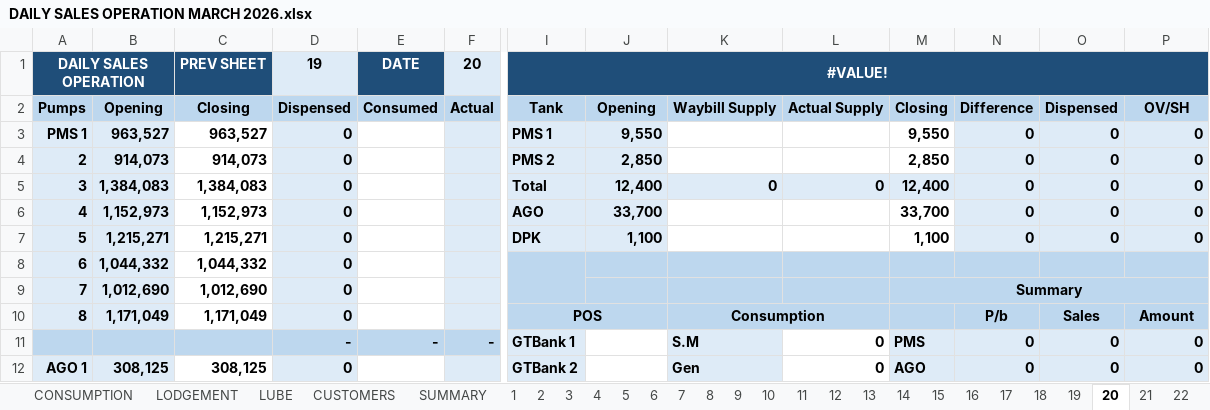
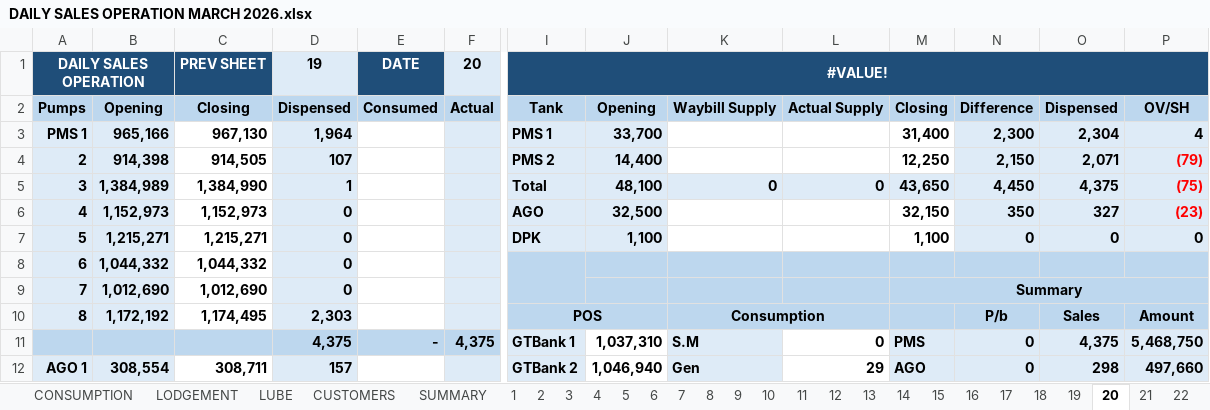
Before and after one commit to traderugo/filez, an Excel workbook: excel/output/DAILY SALES OPERATION MARCH 2026.xlsx, sheet 20, drawn as a sheet; only a part is shown, gaps mark what is left out; values as stored, in another font and other column widths than the file's, no borders; removed rows and columns are numbered as before the commit, all else as after; rows hold the shown columns only; the diff covers the shown part only; the diff names each change by its address in the sheet, - before the commit and + after, or states it on an @@ line.

```diff
--- a/excel/output/DAILY SALES OPERATION MARCH 2026.xlsx (sheet 20)
+++ b/excel/output/DAILY SALES OPERATION MARCH 2026.xlsx (sheet 20)
-row 3: PMS 1 | 963,527 | 963,527 | 0 |  |  | PMS 1 | 9,550 |  |  | 9,550 | 0 | 0 | 0
-row 4: 2 | 914,073 | 914,073 | 0 |  |  | PMS 2 | 2,850 |  |  | 2,850 | 0 | 0 | 0
+row 3: PMS 1 | 965,166 | 967,130 | 1,964 |  |  | PMS 1 | 33,700 |  |  | 31,400 | 2,300 | 2,304 | 4
+row 4: 2 | 914,398 | 914,505 | 107 |  |  | PMS 2 | 14,400 |  |  | 12,250 | 2,150 | 2,071 | (79)
-B5: 1,384,083
+B5: 1,384,989
-C5: 1,384,083
+C5: 1,384,990
-D5: 0
+D5: 1
-J5: 12,400
+J5: 48,100
-M5: 12,400
+M5: 43,650
-N5: 0
+N5: 4,450
-O5: 0
+O5: 4,375
-P5: 0
+P5: (75)
-P5:P6 text colour: black
+P5:P6 text colour: #FF0000
-J6: 33,700
+J6: 32,500
-M6: 33,700
+M6: 32,150
-N6: 0
+N6: 350
-O6: 0
+O6: 327
-P6: 0
+P6: (23)
-B10: 1,171,049
+B10: 1,172,192
-C10: 1,171,049
+C10: 1,174,495
-D10: 0
+D10: 2,303
-row 11:  |  |  | - | - | - | GTBank 1 |  | S.M | 0 | PMS | 0 | 0 | 0
+row 11:  |  |  | 4,375 | - | 4,375 | GTBank 1 | 1,037,310 | S.M | 0 | PMS | 0 | 4,375 | 5,468,750
-B12: 308,125
+B12: 308,554
-C12: 308,125
+C12: 308,711
-D12: 0
+D12: 157
-J12: (empty)
+J12: 1,046,940
-L12: 0
+L12: 29
-O12: 0
+O12: 298
-P12: 0
+P12: 497,660
```
Also changed, not shown: 1 added row, 1 removed row and 34 edited cells elsewhere in this sheet, sheet 19, sheet LODGEMENT, sheet INVENTORY, sheet 21, sheet 22, sheet 23, 12 more sheets, formulas that keep their value, 9 other files.
